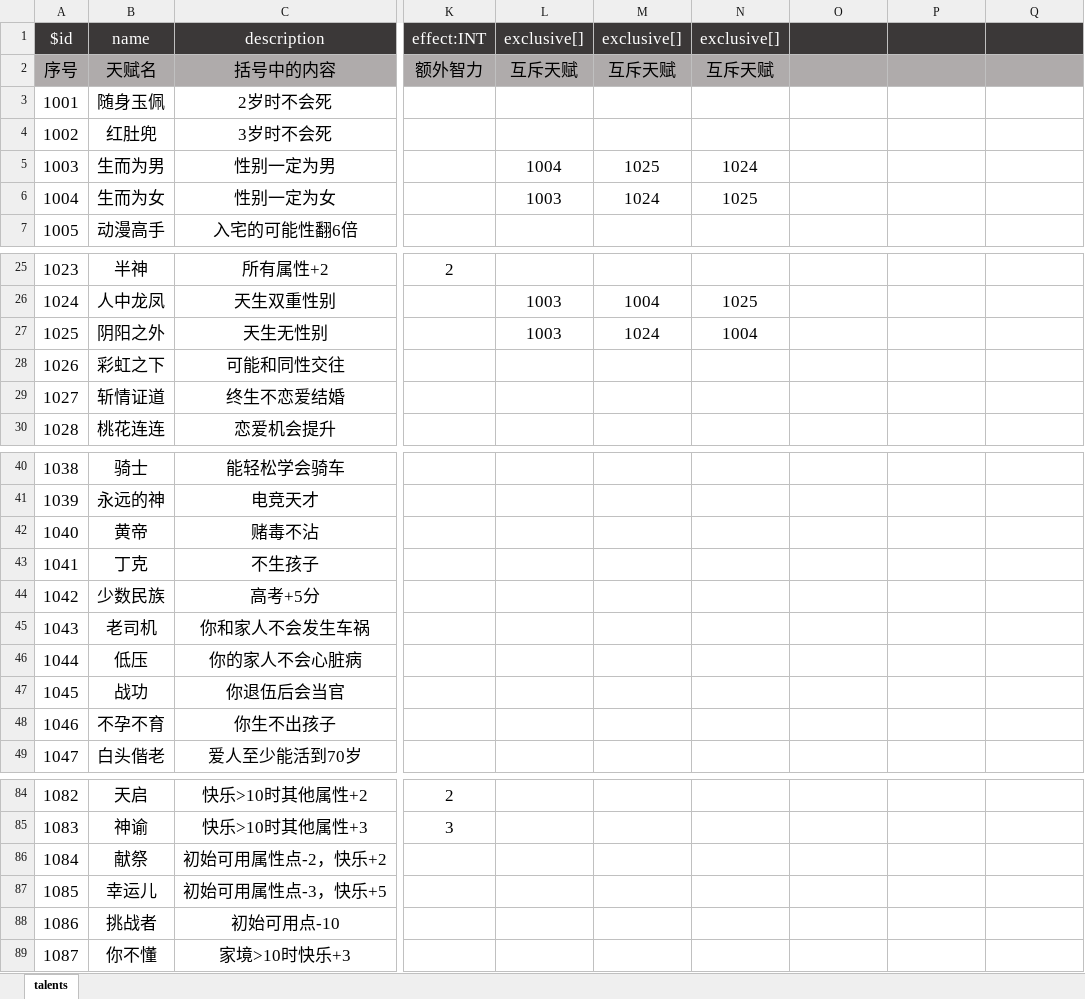
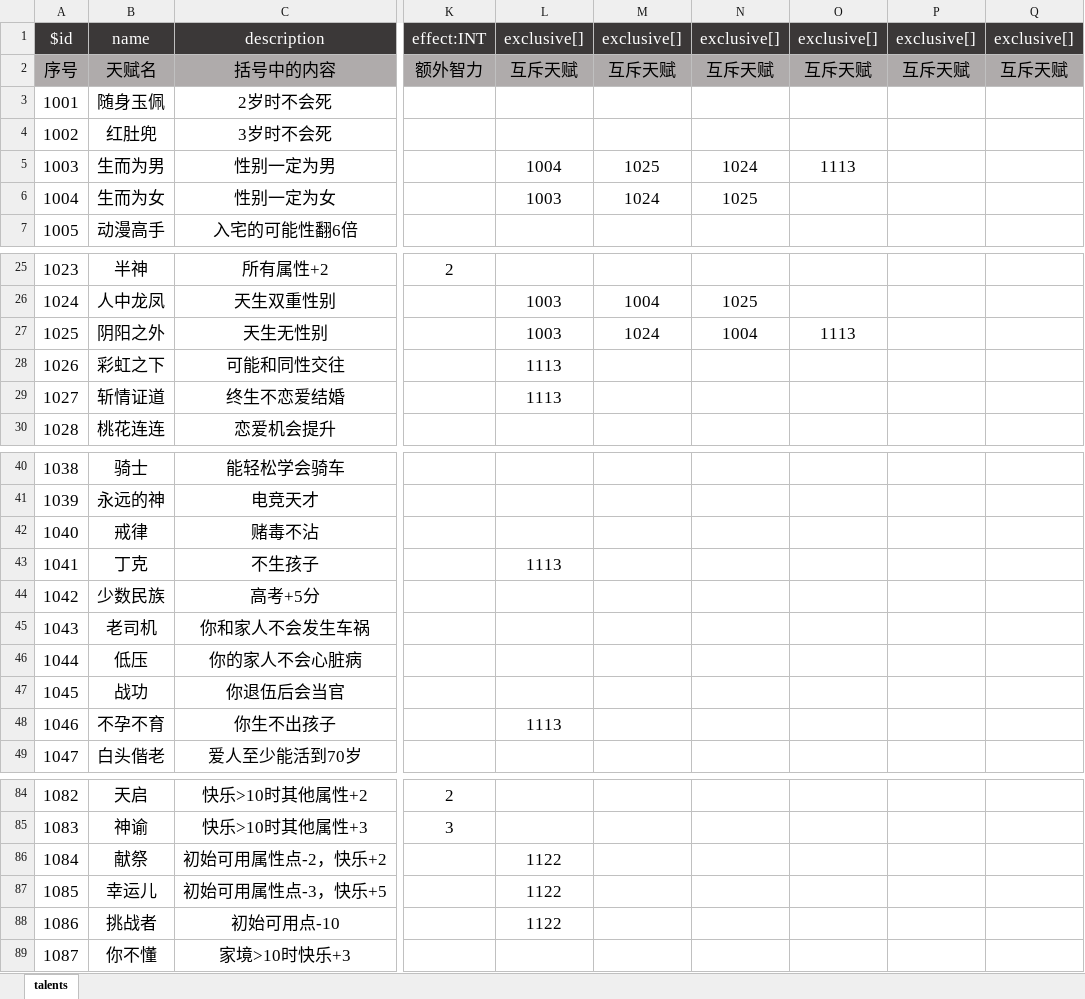
Before and after one commit to VickScarlet/lifeRestart, an Excel workbook: data/talents.xlsx, sheet talents, drawn as a sheet; only a part is shown, gaps mark what is left out; values as stored, in another font and other column widths than the file's, no borders; the diff covers the shown part only; the diff names each change by its address in the sheet, - before the commit and + after, or states it on an @@ line.

```diff
--- a/data/talents.xlsx (sheet talents)
+++ b/data/talents.xlsx (sheet talents)
-O1: (empty)
+O1: exclusive[]
-P1: (empty)
+P1: exclusive[]
-Q1: (empty)
+Q1: exclusive[]
-O2: (empty)
+O2: 互斥天赋
-P2: (empty)
+P2: 互斥天赋
-Q2: (empty)
+Q2: 互斥天赋
-O5: (empty)
+O5: 1113
-O27: (empty)
+O27: 1113
-L28:L29: (empty)
+L28:L29: 1113
-B42: 黄帝
+B42: 戒律
-L43: (empty)
+L43: 1113
-L48: (empty)
+L48: 1113
-L86:L88: (empty)
+L86:L88: 1122
```
Also changed, not shown: 12 added rows and 25 edited cells elsewhere in this sheet, data/age.xlsx, data/events.xlsx, 3 other files.
